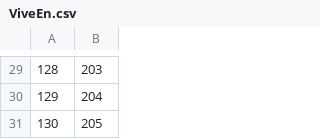
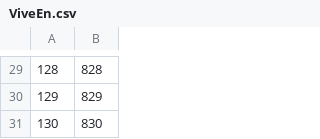
Before and after one commit to JuD4Mo/Actividad-Bases-de-Datos-Orientadas-a-Grafos-en-Neo4j-, a CSV file: ViveEn.csv, drawn as a sheet; only a part is shown, gaps mark what is left out; the diff covers the shown part only; the diff names each change by its address in the sheet, - before the commit and + after, or states it on an @@ line.

```diff
--- a/ViveEn.csv
+++ b/ViveEn.csv
-B29: 203
+B29: 828
-B30: 204
+B30: 829
-B31: 205
+B31: 830
```
Also changed, not shown: 1 added row, 1 removed row and 27 edited cells elsewhere in this file.
